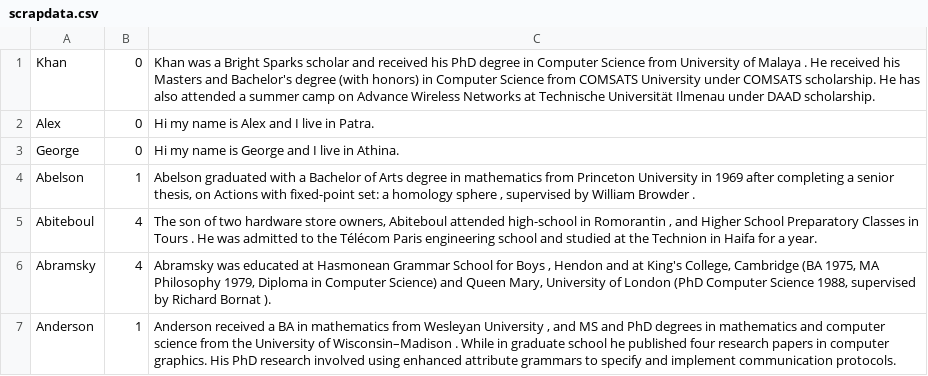
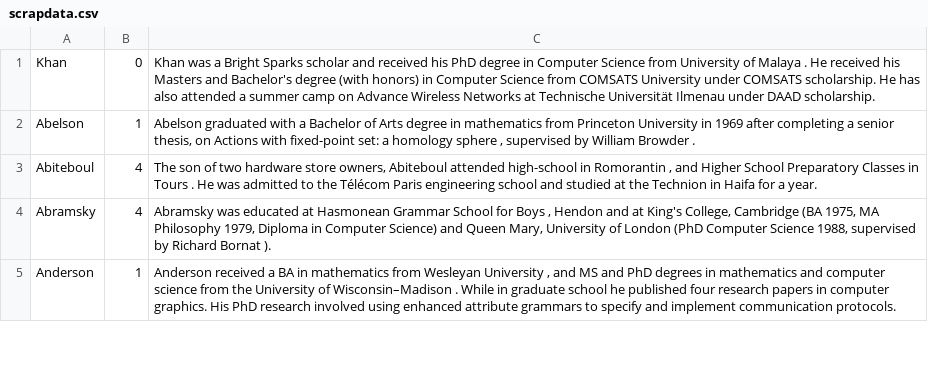
Before and after one commit to AizenvoltPrime/multidimension_data_structures, a CSV file: scrapdata.csv, drawn as a sheet; only a part is shown.

```diff
--- a/scrapdata.csv
+++ b/scrapdata.csv
@@ -1,4 +1,2 @@
 Khan,0,"Khan was a Bright Sparks scholar and received his PhD degree in Computer Science from University of Malaya . He received his Masters and Bachelor's degree (with honors) in Computer Science from COMSATS University under COMSATS scholarship. He has also attended a summer camp on Advance Wireless Networks at Technische Universität Ilmenau under DAAD scholarship."
-Alex,0,"Hi my name is Alex and I live in Patra."
-George,0,"Hi my name is George and I live in Athina."
 Abelson,1,"Abelson graduated with a Bachelor of Arts degree in mathematics from Princeton University in 1969 after completing a senior thesis, on Actions with fixed-point set: a homology sphere , supervised by William Browder ."
```
Also changed, not shown: 4 other files.
